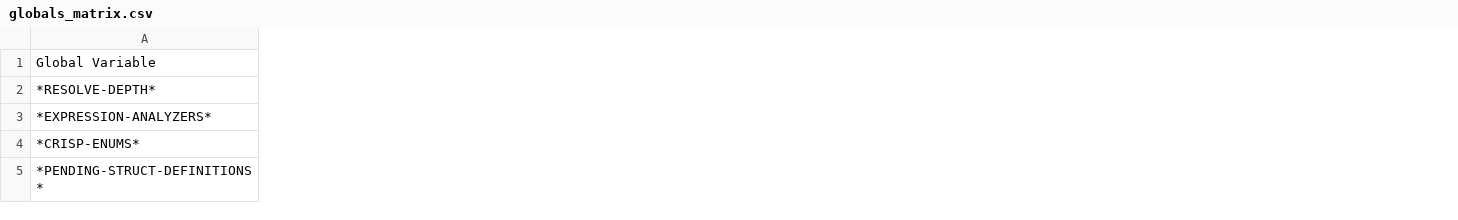
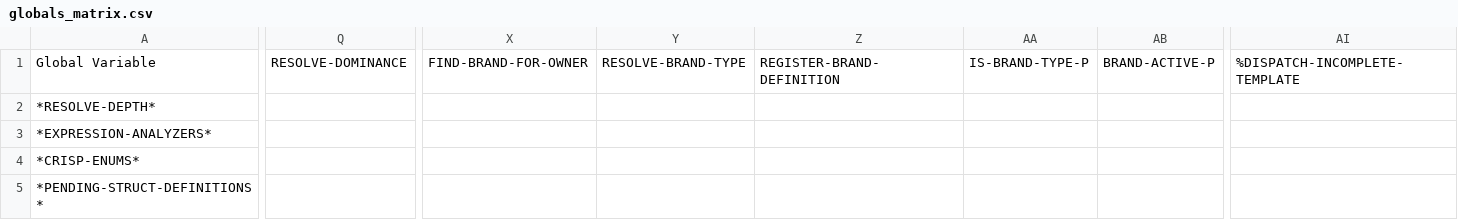
Before and after one commit to cperkinscperkins/crisp, a CSV file: docs/globals_matrix.csv, drawn as a sheet; only a part is shown, gaps mark what is left out; the diff covers the shown part only; the diff names each change by its address in the sheet, - before the commit and + after, or states it on an @@ line.

```diff
--- a/docs/globals_matrix.csv
+++ b/docs/globals_matrix.csv
+column Q, row 1: RESOLVE-DOMINANCE
+column X, row 1: FIND-BRAND-FOR-OWNER
+column Y, row 1: RESOLVE-BRAND-TYPE
+column Z, row 1: REGISTER-BRAND-DEFINITION
+column AA, row 1: IS-BRAND-TYPE-P
+column AB, row 1: BRAND-ACTIVE-P
+column AI, row 1: %DISPATCH-INCOMPLETE-TEMPLATE
```
Also changed, not shown: 9 added rows, 10 added columns and 2 edited cells elsewhere in this file, docs/globals_matrix_writes.csv, 7 other files.
